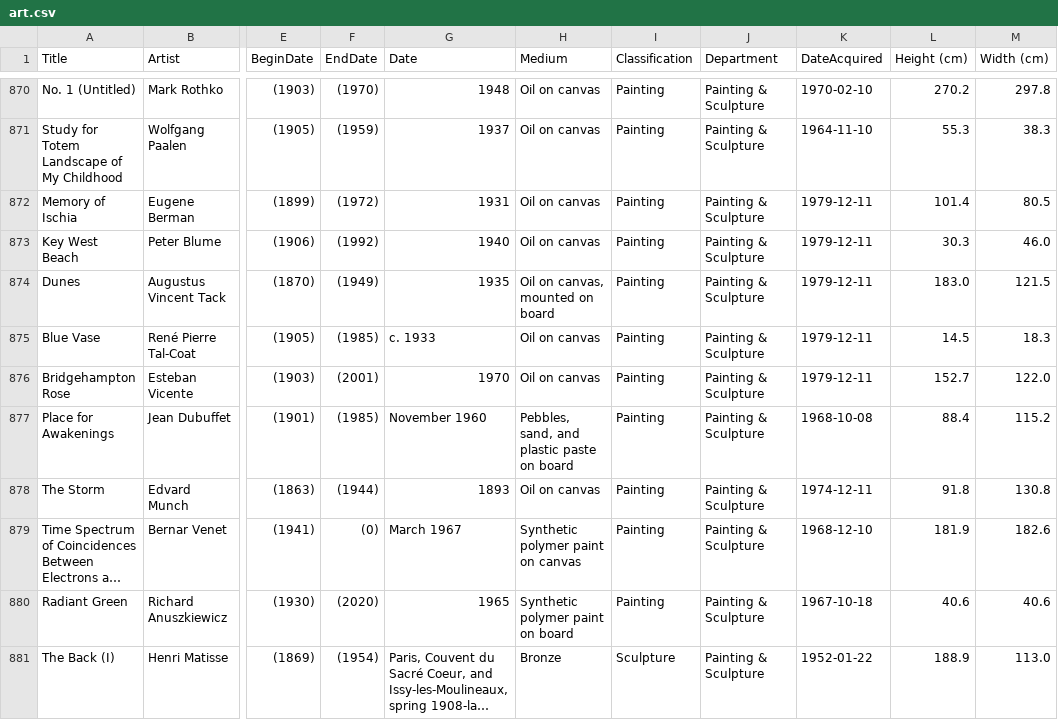
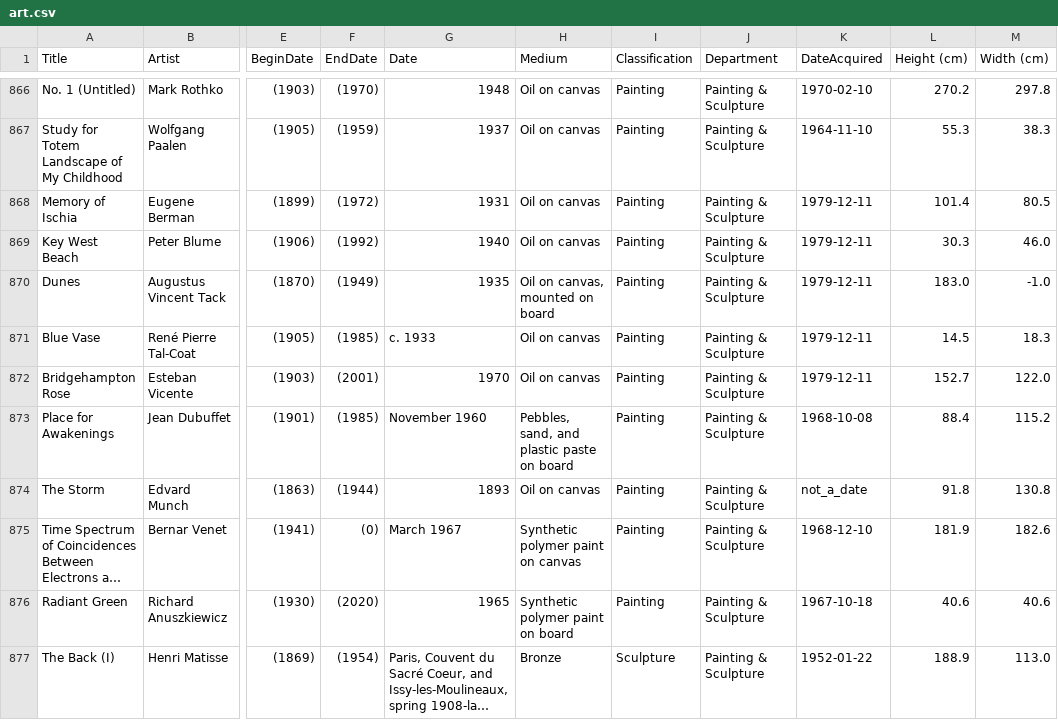
Before and after one commit to daradarav86/bigdata, a CSV file: data/art.csv, drawn as a sheet; only a part is shown, gaps mark what is left out; long unchanged cells end in …; addresses are those after the commit; the diff covers the shown part only; the diff names each change by its address in the sheet, - before the commit and + after, or states it on an @@ line.

```diff
--- a/data/art.csv
+++ b/data/art.csv
-M870 (Width (cm)): 121.5
+M870 (Width (cm)): -1.0
-K874 (DateAcquired): 1974-12-11
+K874 (DateAcquired): not_a_date
```
Also changed, not shown: 5 removed rows and 28 edited cells elsewhere in this file, data/administration.csv, data/computer.csv, 7 other files.
